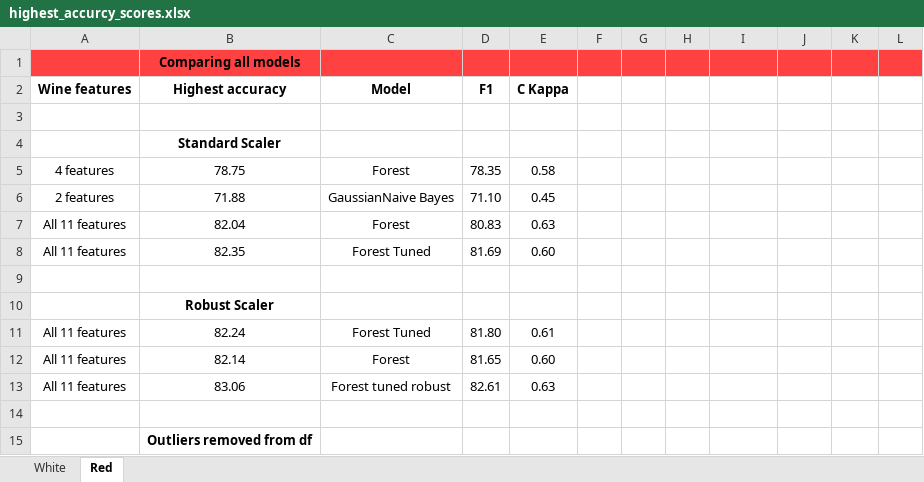
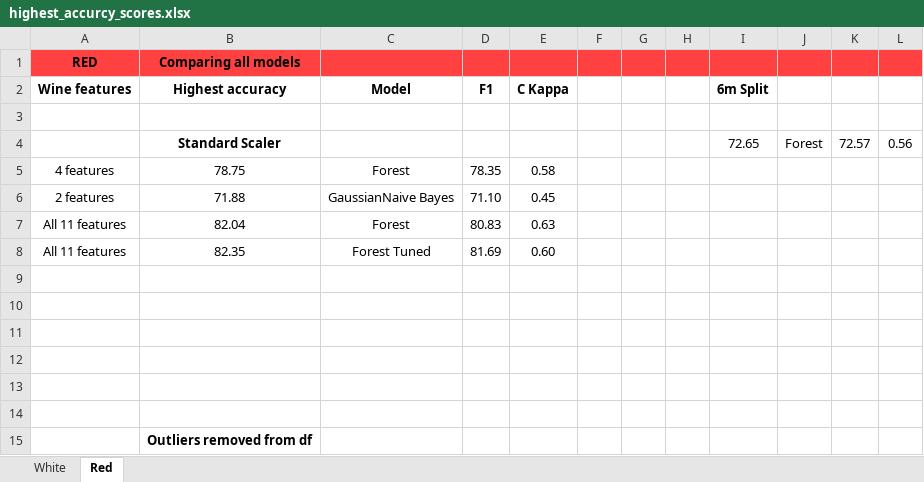
Before and after one commit to Paul-Sabin/BlueBerry-Winery, an Excel workbook: highest_accurcy_scores.xlsx, sheet Red, drawn as a sheet; values as stored, in another font and other column widths than the file's, no borders; removed rows and columns are numbered as before the commit, all else as after; the diff names each change by its address in the sheet, - before the commit and + after, or states it on an @@ line.

```diff
--- a/highest_accurcy_scores.xlsx (sheet Red)
+++ b/highest_accurcy_scores.xlsx (sheet Red)
-A1 (Wine features): (empty)
+A1 (Wine features): RED
-I2: (empty)
+I2: 6m Split
-row 4:  | Standard Scaler
+row 4:  | Standard Scaler |  |  |  |  |  |  | 72.65 | Forest | 72.57 | 0.56
-B10 (Highest accuracy): Robust Scaler
+B10 (Highest accuracy): (empty)
-row 11: All 11 features | 82.24 | Forest Tuned | 81.80 | 0.61
+row 11: (empty)
-row 12: All 11 features | 82.14 | Forest | 81.65 | 0.60
+row 12: (empty)
-row 13: All 11 features | 83.06 | Forest tuned robust | 82.61 | 0.63
+row 13: (empty)
```
Also changed, not shown: sheet White, wine_reference_excel.xlsx.
